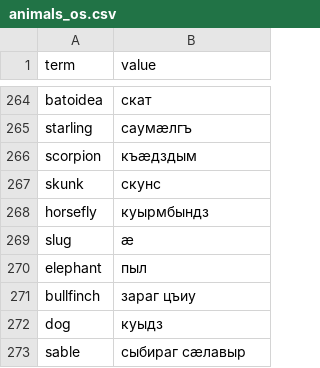
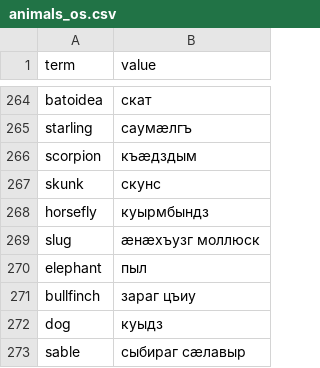
Before and after one commit to nmb10/sorat_translations, a CSV file: main/translations/os/animals_os.csv, drawn as a sheet; only a part is shown, gaps mark what is left out.

Commit message:
Os animals fixed.

```diff
--- a/main/translations/os/animals_os.csv
+++ b/main/translations/os/animals_os.csv
@@ -268,3 +268,3 @@ skunk,скунс
 horsefly,куырмбындз
-slug,æ
+slug,æнæхъузг моллюск
 elephant,пыл
```
